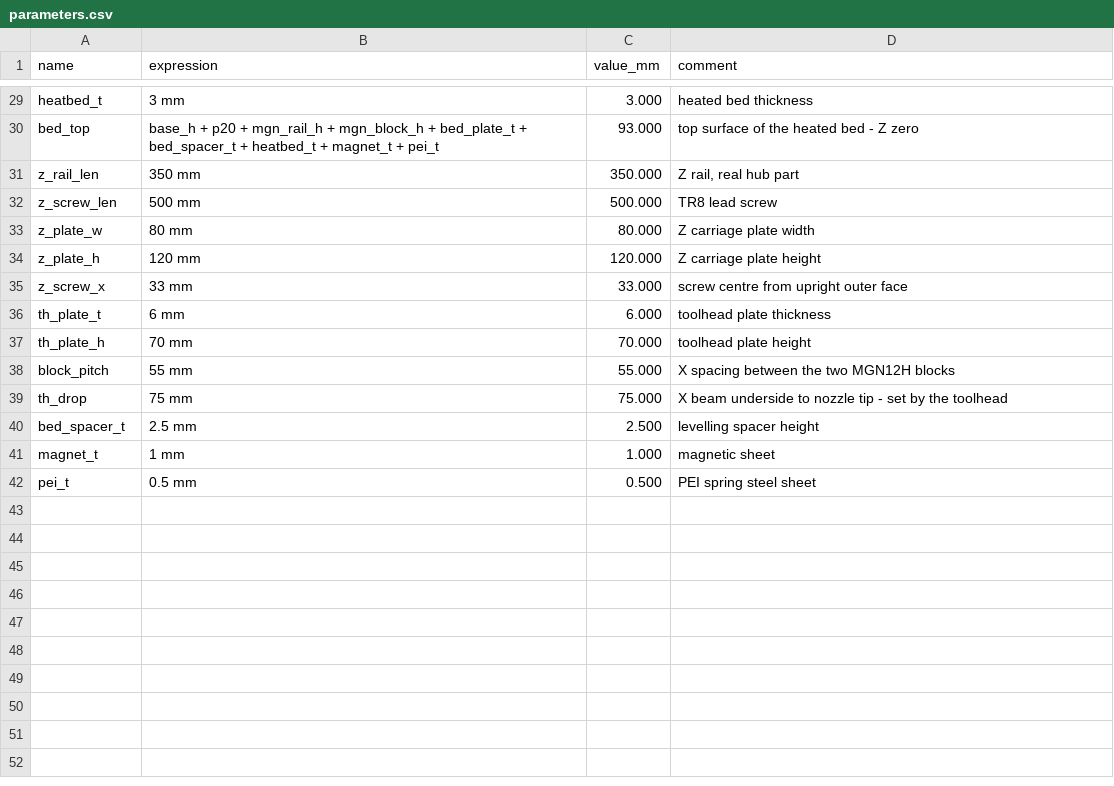
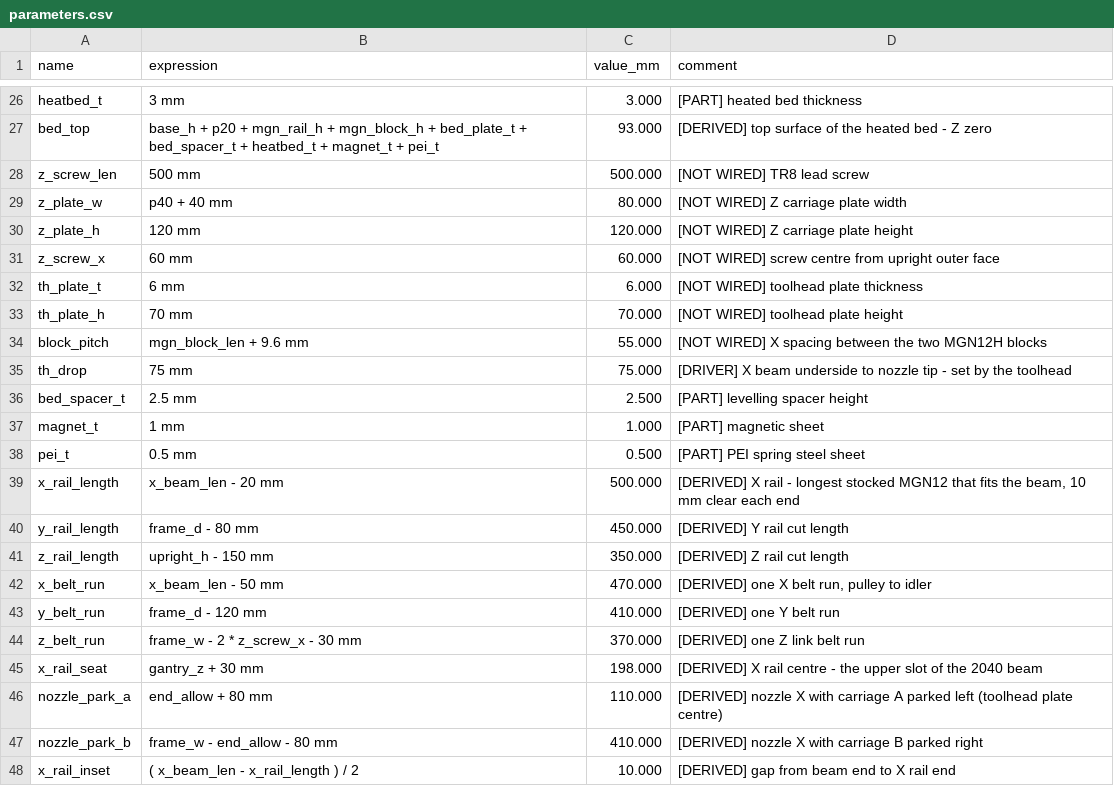
Before and after one commit to Deejpotter/idex-3d-printer, a CSV file: cad/parameters.csv, drawn as a sheet; only a part is shown, gaps mark what is left out; removed rows and columns are numbered as before the commit, all else as after; the diff covers the shown part only; the diff names each change by its address in the sheet, - before the commit and + after, or states it on an @@ line.

Commit message:
Skeleton-driven model: every part tied, rules re-checked at other sizes, BOM check line
- Skeleton component (no solids): parameter-driven planes, anchors and seats;
  all 91 parts rigid-jointed to it; old pasted-body Layout deleted
- Rail, belt, bed-stack, plate and block lengths driven by parameters
- X rail 500 mm (longest stocked), centred on the 520 mm beam
- check_model: check 8 rewritten (tied + rules re-run at flexed sizes),
  check 9 regex fixed (literal backspaces), lead-screw seating check,
  BOM check line (11) against docs/bom.json
- BOM corrected: rail and 2040 lengths had drifted from the model
- Stale Capture Position removed; timeline healthy; 14/14 checks pass

```diff
--- a/cad/parameters.csv
+++ b/cad/parameters.csv
-D26 (comment): heated bed thickness
+D26 (comment): [PART] heated bed thickness
-D27 (comment): top surface of the heated bed - Z zero
+D27 (comment): [DERIVED] top surface of the heated bed - Z zero
-row 31: z_rail_len | 350 mm | 350.000 | Z rail, real hub part
-D28 (comment): TR8 lead screw
+D28 (comment): [NOT WIRED] TR8 lead screw
-B29 (expression): 80 mm
+B29 (expression): p40 + 40 mm
-D29 (comment): Z carriage plate width
+D29 (comment): [NOT WIRED] Z carriage plate width
-D30 (comment): Z carriage plate height
+D30 (comment): [NOT WIRED] Z carriage plate height
-B31 (expression): 33 mm
+B31 (expression): 60 mm
-C31 (value_mm): 33.000
+C31 (value_mm): 60.000
-D31 (comment): screw centre from upright outer face
+D31 (comment): [NOT WIRED] screw centre from upright outer face
-D32 (comment): toolhead plate thickness
+D32 (comment): [NOT WIRED] toolhead plate thickness
-D33 (comment): toolhead plate height
+D33 (comment): [NOT WIRED] toolhead plate height
-B34 (expression): 55 mm
+B34 (expression): mgn_block_len + 9.6 mm
-D34 (comment): X spacing between the two MGN12H blocks
+D34 (comment): [NOT WIRED] X spacing between the two MGN12H blocks
-D35 (comment): X beam…
+D35 (comment): [DRIVER] X beam…
-D36 (comment): levelling spacer height
+D36 (comment): [PART] levelling spacer height
-D37 (comment): magnetic sheet
+D37 (comment): [PART] magnetic sheet
-D38 (comment): PEI spring steel sheet
+D38 (comment): [PART] PEI spring steel sheet
+row 39: x_rail_length | x_beam_len - 20 mm | 500.000 | [DERIVED] X rail - longest stocked MGN12 that fits the beam, 10 mm clear each end
+row 40: y_rail_length | frame_d - 80 mm | 450.000 | [DERIVED] Y rail cut length
+row 41: z_rail_length | upright_h - 150 mm | 350.000 | [DERIVED] Z rail cut length
+row 42: x_belt_run | x_beam_len - 50 mm | 470.000 | [DERIVED] one X belt run, pulley to idler
+row 43: y_belt_run | frame_d - 120 mm | 410.000 | [DERIVED] one Y belt run
+row 44: z_belt_run | frame_w - 2 * z_screw_x - 30 mm | 370.000 | [DERIVED] one Z link belt run
+row 45: x_rail_seat | gantry_z + 30 mm | 198.000 | [DERIVED] X rail centre - the upper slot of the 2040 beam
+row 46: nozzle_park_a | end_allow + 80 mm | 110.000 | [DERIVED] nozzle X with carriage A parked left (toolhead plate centre)
+row 47: nozzle_park_b | frame_w - end_allow - 80 mm | 410.000 | [DERIVED] nozzle X with carriage B parked right
+row 48: x_rail_inset | ( x_beam_len - x_rail_length ) / 2 | 10.000 | [DERIVED] gap from beam end to X rail end
```
Also changed, not shown: 3 removed rows and 28 edited cells elsewhere in this file, 9 other files.
